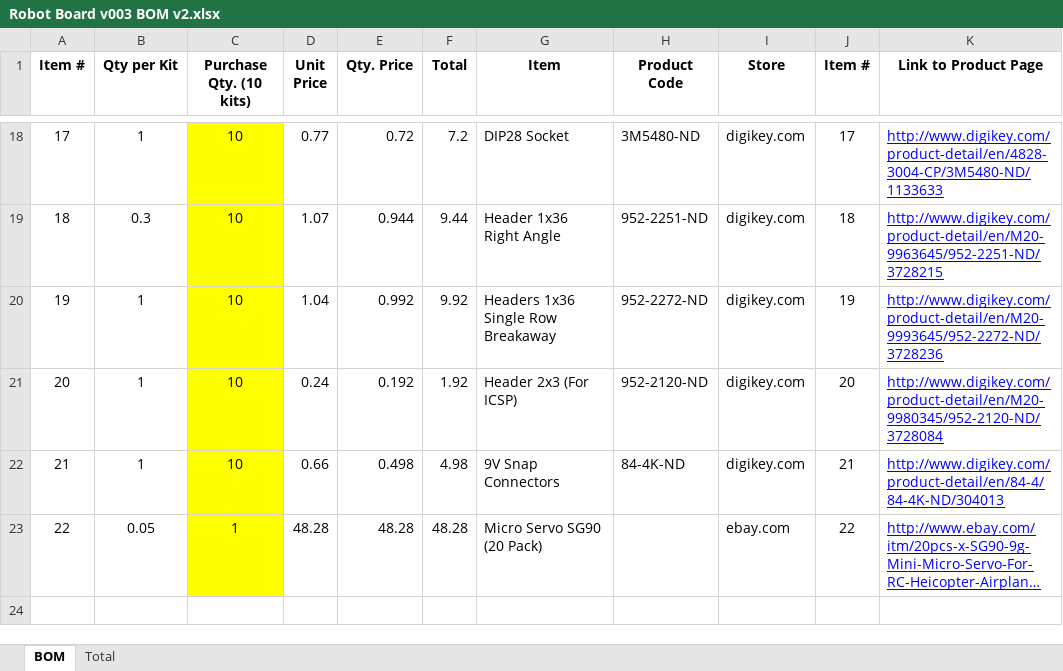
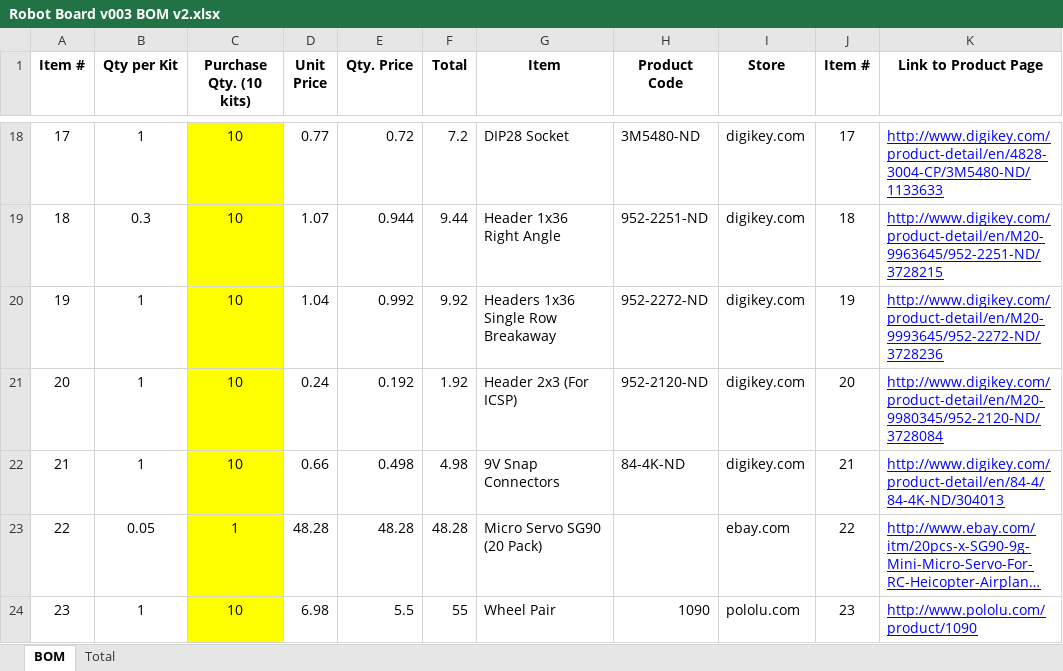
Before and after one commit to agenteaty007/SalvationArmy_Robot, an Excel workbook: Robot Board v003 BOM v2.xlsx, sheet BOM, drawn as a sheet; only a part is shown, gaps mark what is left out; long unchanged cells end in …; values as stored, in another font and other column widths than the file's, no borders; the diff names each change by its address in the sheet, - before the commit and + after, or states it on an @@ line.

Commit message:
Editing BOM

```diff
--- a/Robot Board v003 BOM v2.xlsx (sheet BOM)
+++ b/Robot Board v003 BOM v2.xlsx (sheet BOM)
+row 24: 23 | 1 | 10 | 6.98 | 5.5 | 55 | Wheel Pair | 1090 | pololu.com | 23 | http://www.pololu.com/product/1090
```
Also changed, not shown: sheet Total.
